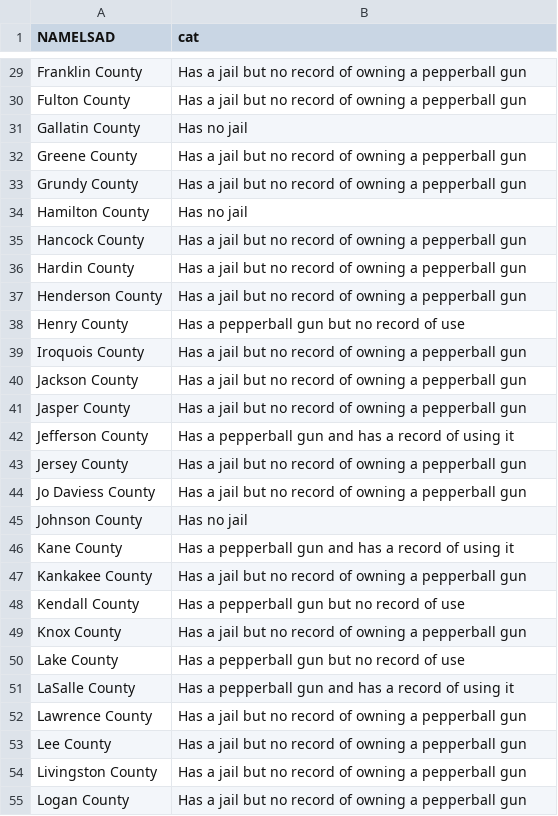
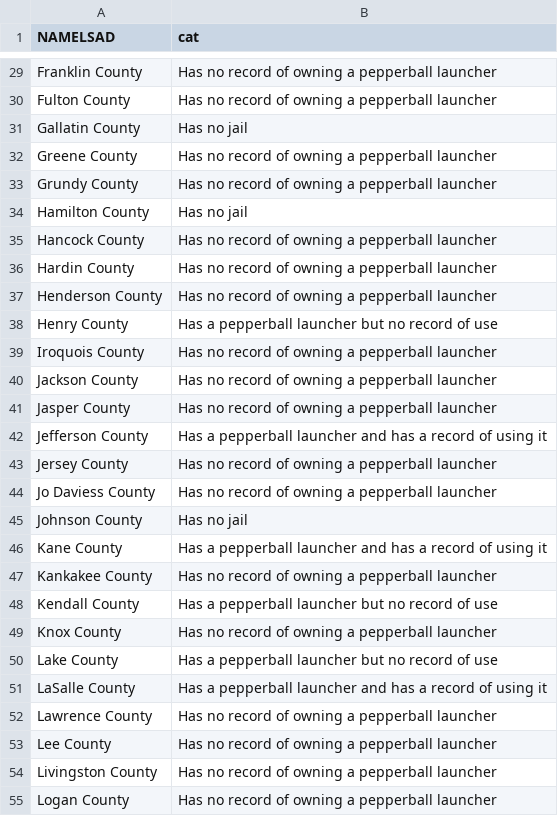
Before and after one commit to aadams-bga/insideIllinoisJails, a CSV file: pepperballMap/pepperballMap.csv, drawn as a sheet; only a part is shown, gaps mark what is left out; the diff covers the shown part only; the diff names each change by its address in the sheet, - before the commit and + after, or states it on an @@ line.

```diff
--- a/pepperballMap/pepperballMap.csv
+++ b/pepperballMap/pepperballMap.csv
-B29:B30 (cat): Has a jail but no record of owning a pepperball gun
+B29:B30 (cat): Has no record of owning a pepperball launcher
-B32:B33 (cat): Has a jail but no record of owning a pepperball gun
+B32:B33 (cat): Has no record of owning a pepperball launcher
-B35:B37 (cat): Has a jail but no record of owning a pepperball gun
+B35:B37 (cat): Has no record of owning a pepperball launcher
-B38 (cat): Has a pepperball gun but no record of use
+B38 (cat): Has a pepperball launcher but no record of use
-B39:B41 (cat): Has a jail but no record of owning a pepperball gun
+B39:B41 (cat): Has no record of owning a pepperball launcher
-B42 (cat): …a pepperball gun and has…
+B42 (cat): …a pepperball launcher and has…
-B43:B44 (cat): Has a jail but no record of owning a pepperball gun
+B43:B44 (cat): Has no record of owning a pepperball launcher
-B46 (cat): …a pepperball gun and has…
+B46 (cat): …a pepperball launcher and has…
-B47 (cat): Has a jail but no record of owning a pepperball gun
+B47 (cat): Has no record of owning a pepperball launcher
-B48 (cat): Has a pepperball gun but no record of use
+B48 (cat): Has a pepperball launcher but no record of use
-B49 (cat): Has a jail but no record of owning a pepperball gun
+B49 (cat): Has no record of owning a pepperball launcher
-B50 (cat): Has a pepperball gun but no record of use
+B50 (cat): Has a pepperball launcher but no record of use
-B51 (cat): …a pepperball gun and has…
+B51 (cat): …a pepperball launcher and has…
-B52:B55 (cat): Has a jail but no record of owning a pepperball gun
+B52:B55 (cat): Has no record of owning a pepperball launcher
```
Also changed, not shown: 66 edited cells elsewhere in this file, regulatoryModels/regulatoryModels.csv, 7 other files.
